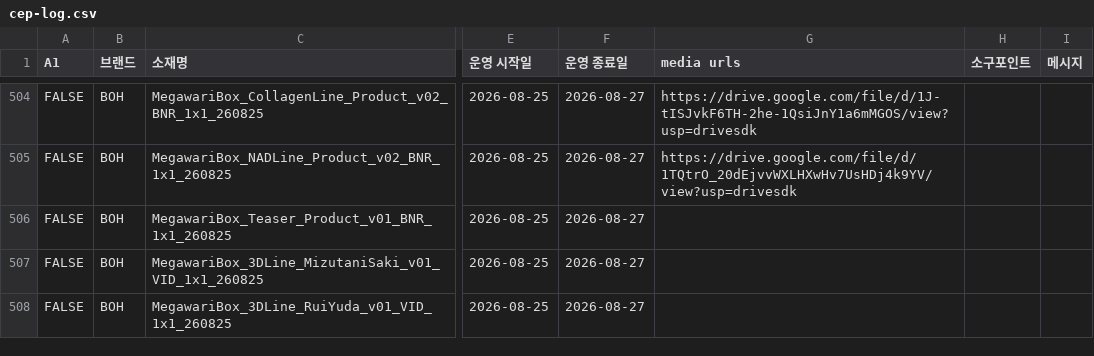
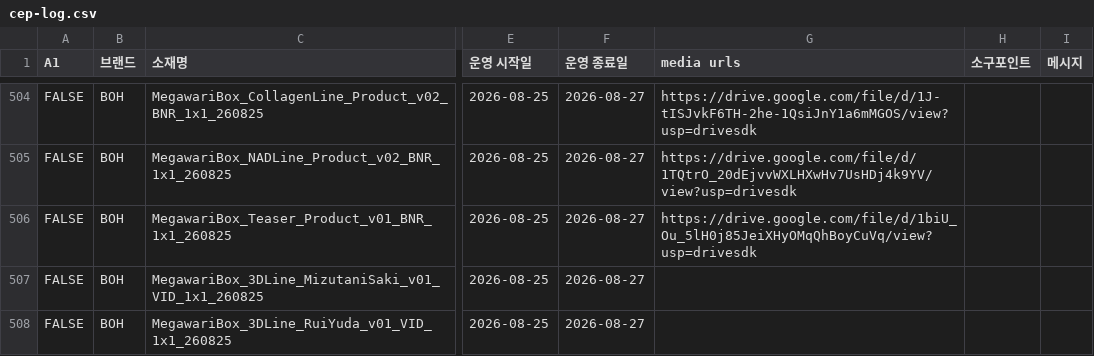
Before and after one commit to qlrltm123-a11y/creative-dashboard, a CSV file: data/cep-log.csv, drawn as a sheet; only a part is shown, gaps mark what is left out; the diff names each change by its address in the sheet, - before the commit and + after, or states it on an @@ line.

Commit message:
chore: 시트 자동 동기화 2026-08-28T01:29 (data/cep-log.csv)

```diff
--- a/data/cep-log.csv
+++ b/data/cep-log.csv
-G506 (media urls): (empty)
+G506 (media urls): https://drive.google.com/file/d/1biU_Ou_5lH0j85JeiXHyOMqQhBoyCuVq/view?usp=drivesdk
```
